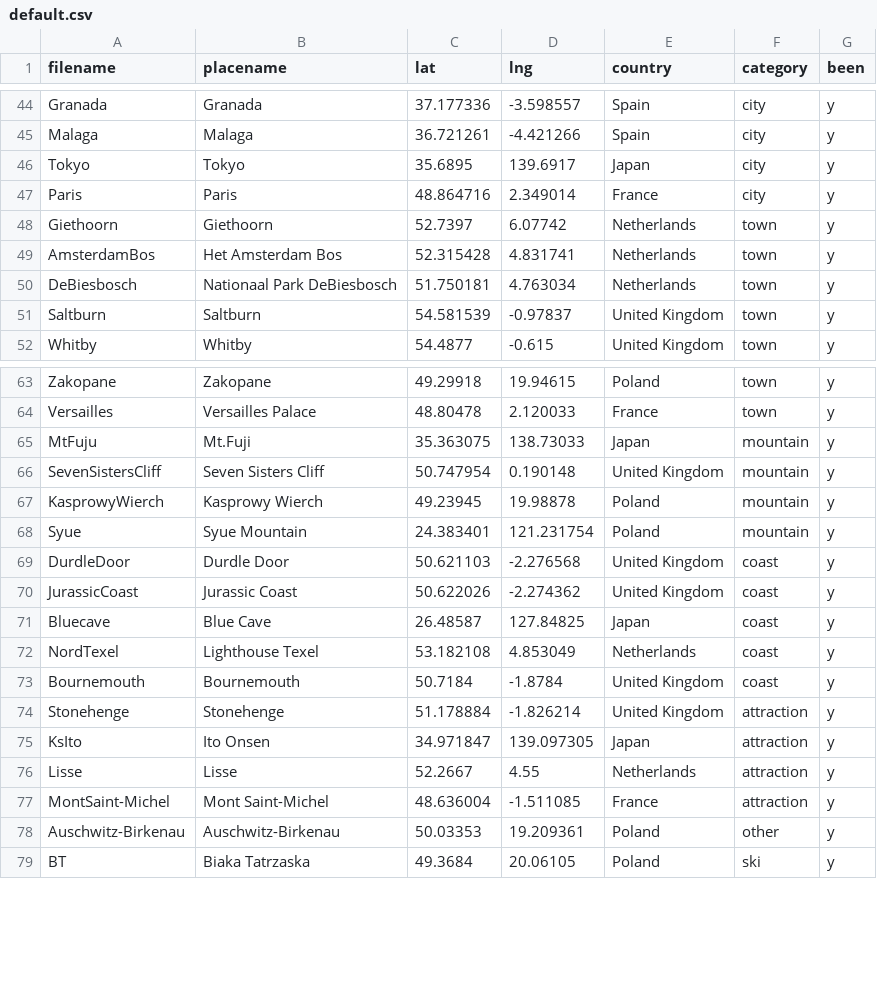
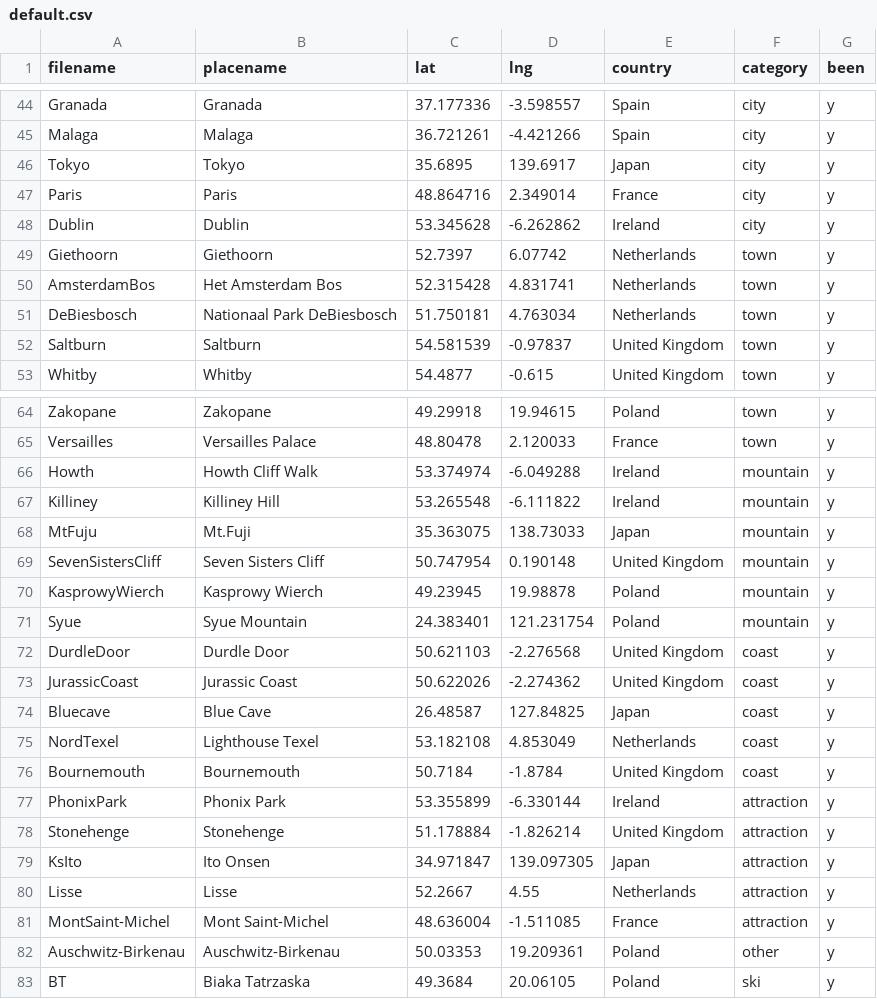
Before and after one commit to ChJL/PopUp-Cities-I-Went, a CSV file: data/default.csv, drawn as a sheet; only a part is shown, gaps mark what is left out.

Commit message:
Add Ireland

```diff
--- a/data/default.csv
+++ b/data/default.csv
@@ -47,2 +47,3 @@ Tokyo,Tokyo,35.6895,139.6917,Japan,city,y
 Paris,Paris,48.864716,2.349014,France,city,y
+Dublin,Dublin,53.345628,-6.262862,Ireland,city,y
 Giethoorn,Giethoorn,52.7397,6.07742,Netherlands,town,y
@@ -64,2 +65,4 @@ Zakopane,Zakopane,49.29918,19.94615,Poland,town,y
 Versailles,Versailles Palace,48.80478,2.120033,France,town,y
+Howth,Howth Cliff Walk,53.374974,-6.049288,Ireland,mountain,y
+Killiney,Killiney Hill,53.265548,-6.111822,Ireland,mountain,y
 MtFuju,Mt.Fuji,35.363075,138.73033,Japan,mountain,y
@@ -73,2 +76,3 @@ NordTexel,Lighthouse Texel,53.182108,4.853049,Netherlands,coast,y
 Bournemouth,Bournemouth,50.7184,-1.8784,United Kingdom,coast,y
+PhonixPark,Phonix Park,53.355899,-6.330144,Ireland,attraction,y
 Stonehenge,Stonehenge,51.178884,-1.826214,United Kingdom,attraction,y
```
Also changed, not shown: 4 other files.
